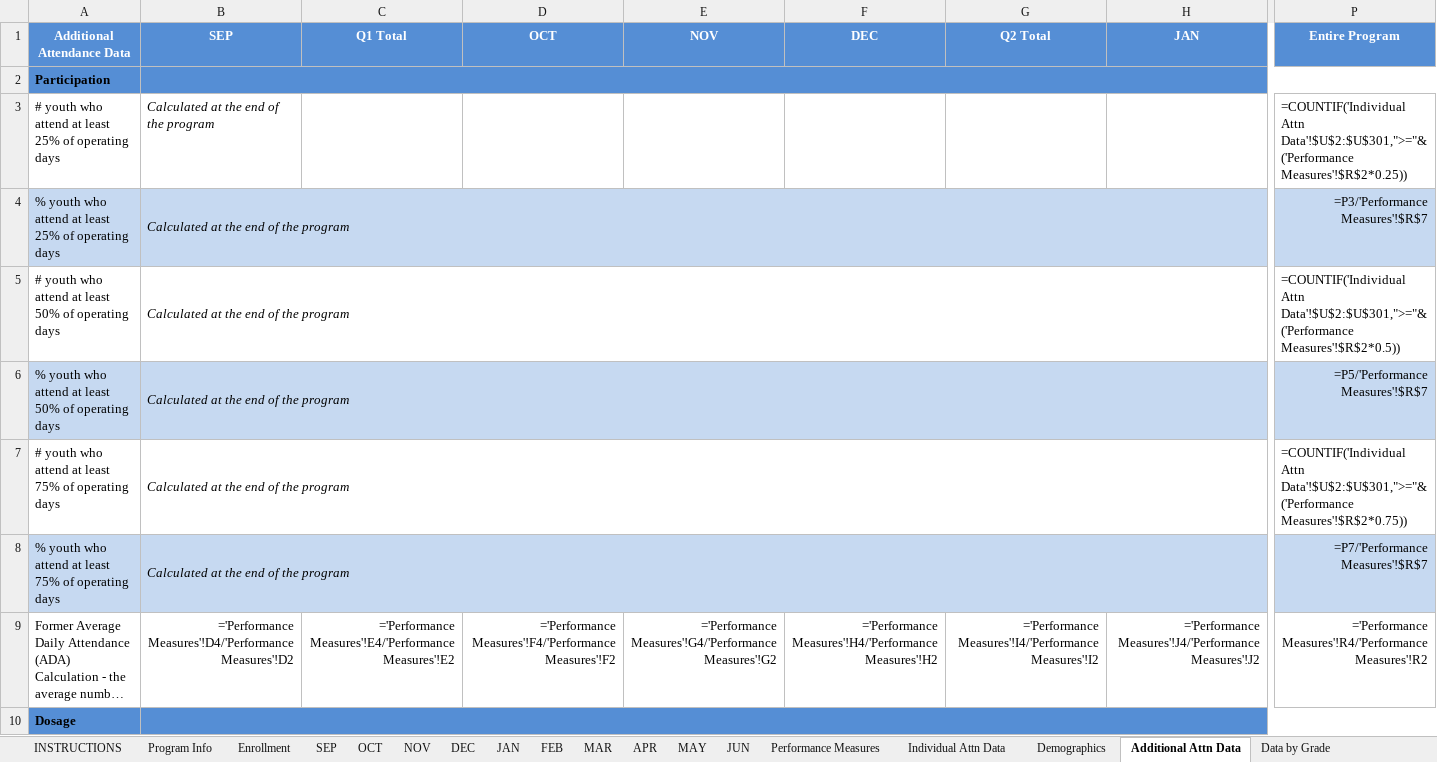
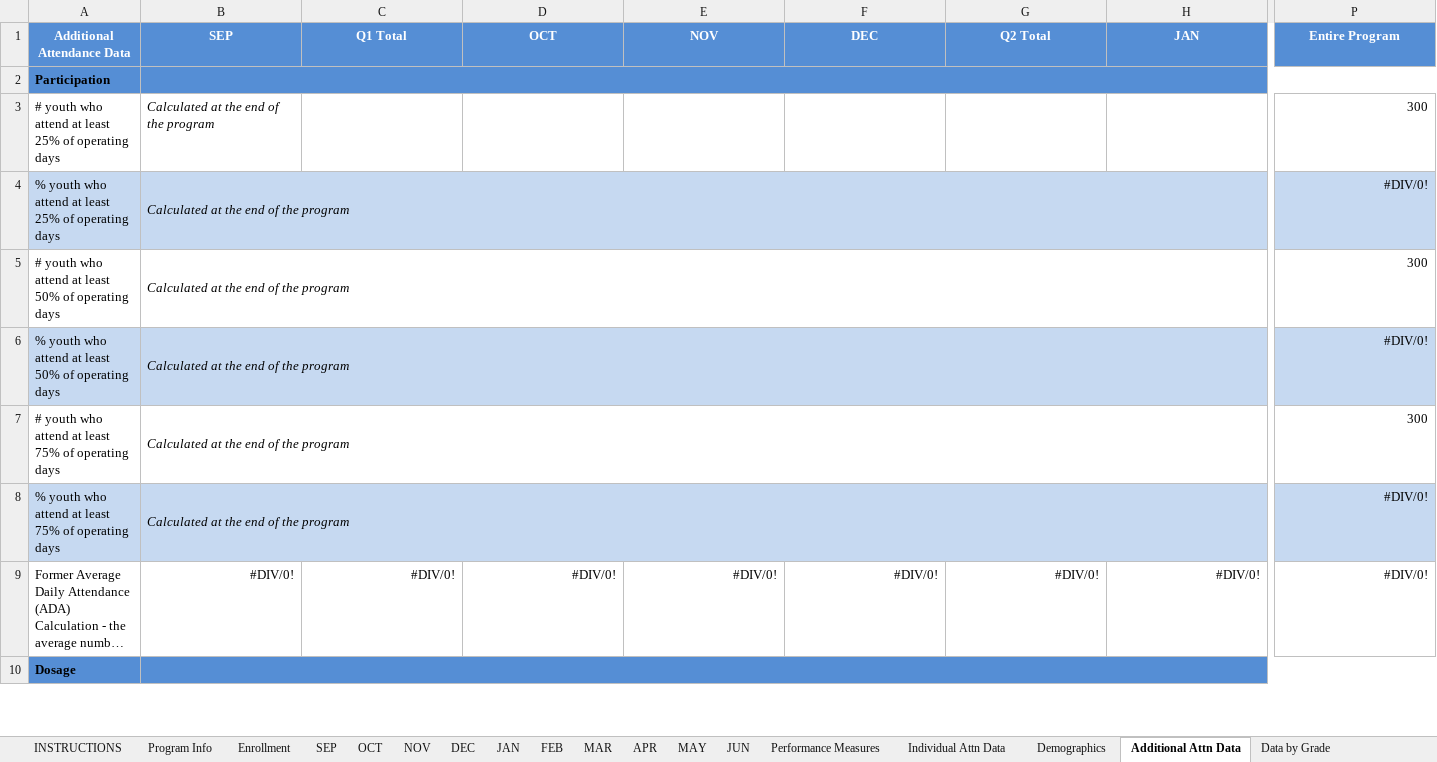
Before and after one commit to micah-rufsvold/hottinruf, an Excel workbook: FLB Reporter/FY21 Attendance Tracker BUDL Nov 5.xlsx, sheet Additional Attn Data, drawn as a sheet; only a part is shown, gaps mark what is left out; long unchanged cells end in …; values as stored, in another font and other column widths than the file's, no borders; formulas without a stored value are shown as written; the diff covers the shown part only; the diff names each change by its address in the sheet, - before the commit and + after, or states it on an @@ line.

```diff
--- a/FLB Reporter/FY21 Attendance Tracker BUDL Nov 5.xlsx (sheet Additional Attn Data)
+++ b/FLB Reporter/FY21 Attendance Tracker BUDL Nov 5.xlsx (sheet Additional Attn Data)
-P3 (Entire Program): =COUNTIF('Individual Attn Data'!$U$2:$U$301,">="&('Performance Measures'!$R$2*0.25))
+P3 (Entire Program): 300
-P4 (Entire Program): =P3/'Performance Measures'!$R$7
+P4 (Entire Program): #DIV/0!
-P5 (Entire Program): =COUNTIF('Individual Attn Data'!$U$2:$U$301,">="&('Performance Measures'!$R$2*0.5))
+P5 (Entire Program): 300
-P6 (Entire Program): =P5/'Performance Measures'!$R$7
+P6 (Entire Program): #DIV/0!
-P7 (Entire Program): =COUNTIF('Individual Attn Data'!$U$2:$U$301,">="&('Performance Measures'!$R$2*0.75))
+P7 (Entire Program): 300
-P8 (Entire Program): =P7/'Performance Measures'!$R$7
+P8 (Entire Program): #DIV/0!
-B9 (SEP): ='Performance Measures'!D4/'Performance Measures'!D2
+B9 (SEP): #DIV/0!
-C9 (Q1 Total): ='Performance Measures'!E4/'Performance Measures'!E2
+C9 (Q1 Total): #DIV/0!
-D9 (OCT): ='Performance Measures'!F4/'Performance Measures'!F2
+D9 (OCT): #DIV/0!
-E9 (NOV): ='Performance Measures'!G4/'Performance Measures'!G2
+E9 (NOV): #DIV/0!
-F9 (DEC): ='Performance Measures'!H4/'Performance Measures'!H2
+F9 (DEC): #DIV/0!
-G9 (Q2 Total): ='Performance Measures'!I4/'Performance Measures'!I2
+G9 (Q2 Total): #DIV/0!
-H9 (JAN): ='Performance Measures'!J4/'Performance Measures'!J2
+H9 (JAN): #DIV/0!
-P9 (Entire Program): ='Performance Measures'!R4/'Performance Measures'!R2
+P9 (Entire Program): #DIV/0!
```
Also changed, not shown: 129 edited cells and cell formats elsewhere in this sheet, sheet Individual Attn Data, sheet DEC, sheet MAR, sheet SEP, sheet JUN, sheet MAY, 8 more sheets, hidden cells.
